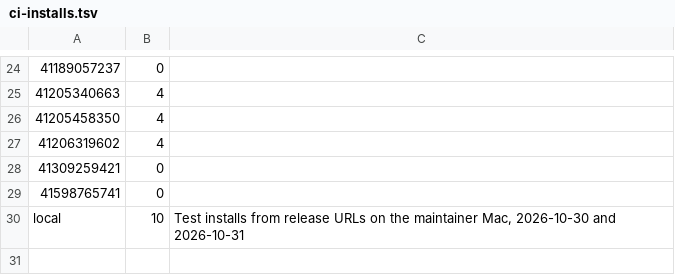
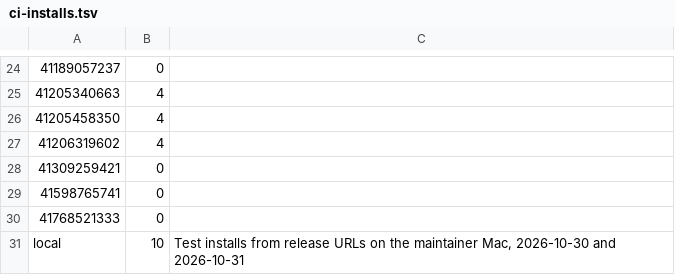
Before and after one commit to Clawdlinux/atticdb, a TSV file: ci-installs.tsv, drawn as a sheet; only a part is shown, gaps mark what is left out.

```diff
--- a/ci-installs.tsv
+++ b/ci-installs.tsv
@@ -29,2 +29,3 @@
 41598765741	0
+41768521333	0
 local	10	Test installs from release URLs on the maintainer Mac, 2026-10-30 and 2026-10-31
```
